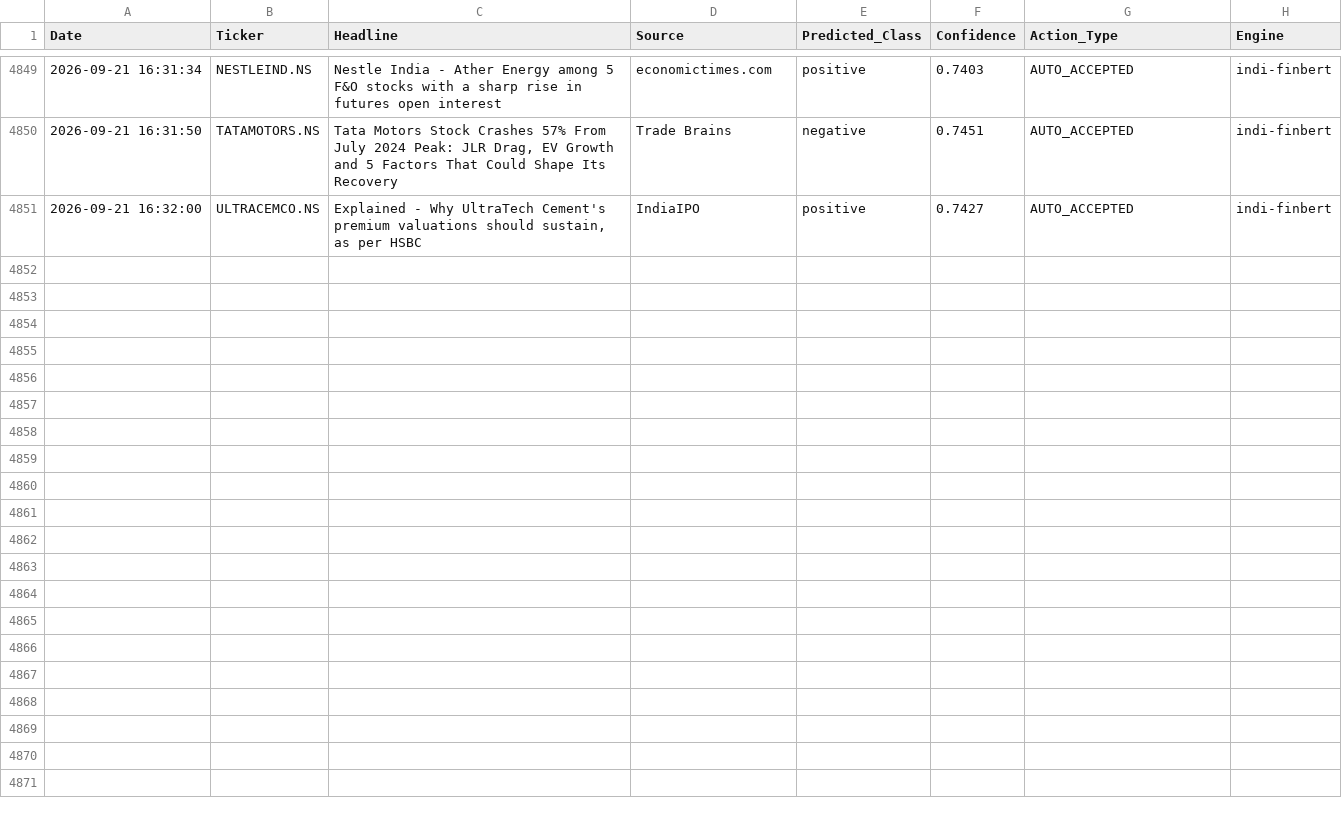
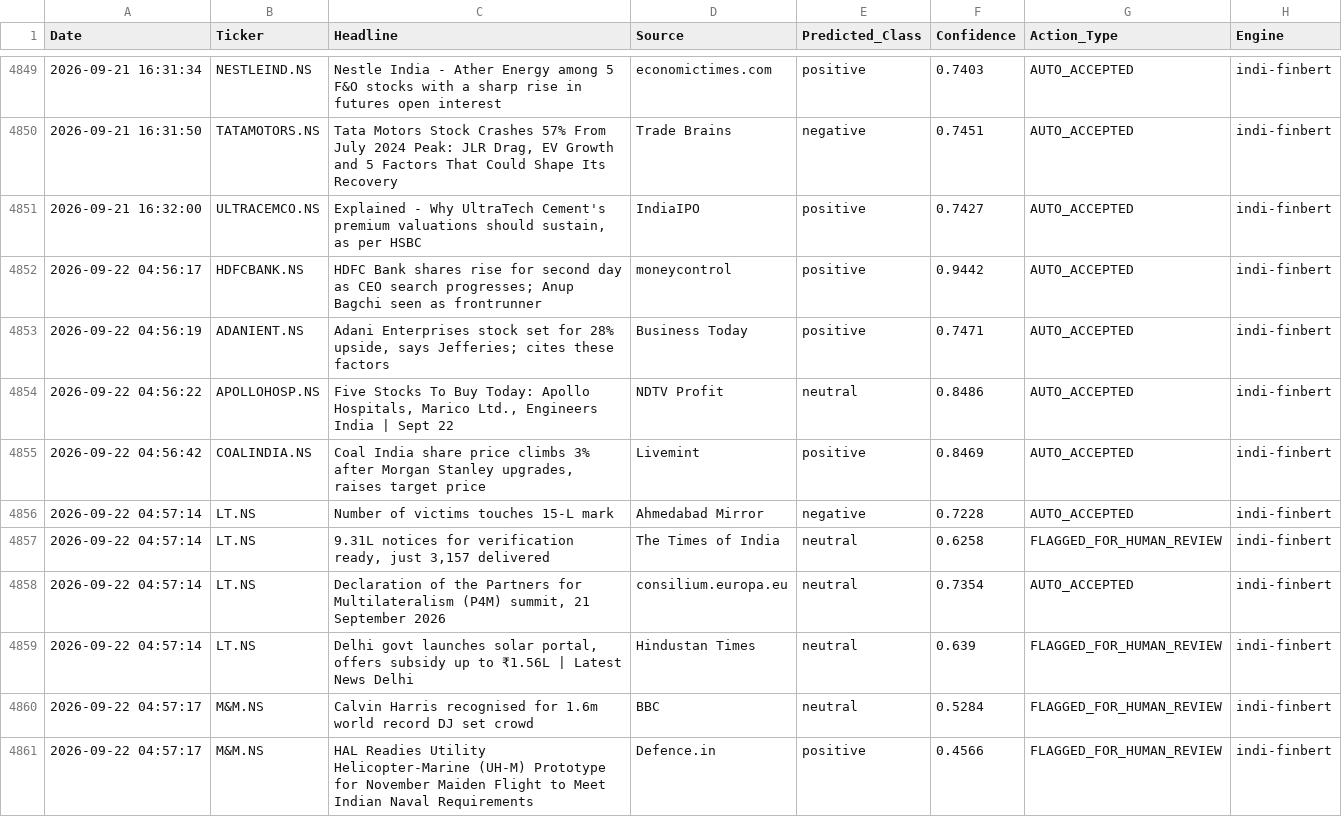
Before and after one commit to Aryanchauhan08/Indi-FinBERT, a CSV file: data/sentiment_log.csv, drawn as a sheet; only a part is shown, gaps mark what is left out; the diff covers the shown part only; the diff names each change by its address in the sheet, - before the commit and + after, or states it on an @@ line.

```diff
--- a/data/sentiment_log.csv
+++ b/data/sentiment_log.csv
+row 4852: 2026-09-22 04:56:17 | HDFCBANK.NS | HDFC Bank shares rise for second day as CEO search progresses; Anup Bagchi seen as frontrunner | moneycontrol | positive | 0.9442 | AUTO_ACCEPTED | indi-finbert
+row 4853: 2026-09-22 04:56:19 | ADANIENT.NS | Adani Enterprises stock set for 28% upside, says Jefferies; cites these factors | Business Today | positive | 0.7471 | AUTO_ACCEPTED | indi-finbert
+row 4854: 2026-09-22 04:56:22 | APOLLOHOSP.NS | Five Stocks To Buy Today: Apollo Hospitals, Marico Ltd., Engineers India | Sept 22 | NDTV Profit | neutral | 0.8486 | AUTO_ACCEPTED | indi-finbert
+row 4855: 2026-09-22 04:56:42 | COALINDIA.NS | Coal India share price climbs 3% after Morgan Stanley upgrades, raises target price | Livemint | positive | 0.8469 | AUTO_ACCEPTED | indi-finbert
+row 4856: 2026-09-22 04:57:14 | LT.NS | Number of victims touches 15-L mark | Ahmedabad Mirror | negative | 0.7228 | AUTO_ACCEPTED | indi-finbert
+row 4857: 2026-09-22 04:57:14 | LT.NS | 9.31L notices for verification ready, just 3,157 delivered | The Times of India | neutral | 0.6258 | FLAGGED_FOR_HUMAN_REVIEW | indi-finbert
+row 4858: 2026-09-22 04:57:14 | LT.NS | Declaration of the Partners for Multilateralism (P4M) summit, 21 September 2026 | consilium.europa.eu | neutral | 0.7354 | AUTO_ACCEPTED | indi-finbert
+row 4859: 2026-09-22 04:57:14 | LT.NS | Delhi govt launches solar portal, offers subsidy up to ₹1.56L | Latest News Delhi | Hindustan Times | neutral | 0.639 | FLAGGED_FOR_HUMAN_REVIEW | indi-finbert
+row 4860: 2026-09-22 04:57:17 | M&M.NS | Calvin Harris recognised for 1.6m world record DJ set crowd | BBC | neutral | 0.5284 | FLAGGED_FOR_HUMAN_REVIEW | indi-finbert
+row 4861: 2026-09-22 04:57:17 | M&M.NS | HAL Readies Utility Helicopter-Marine (UH-M) Prototype for November Maiden Flight to Meet Indian Naval Requirements | Defence.in | positive | 0.4566 | FLAGGED_FOR_HUMAN_REVIEW | indi-finbert
```
Also changed, not shown: 9 added rows elsewhere in this file.
